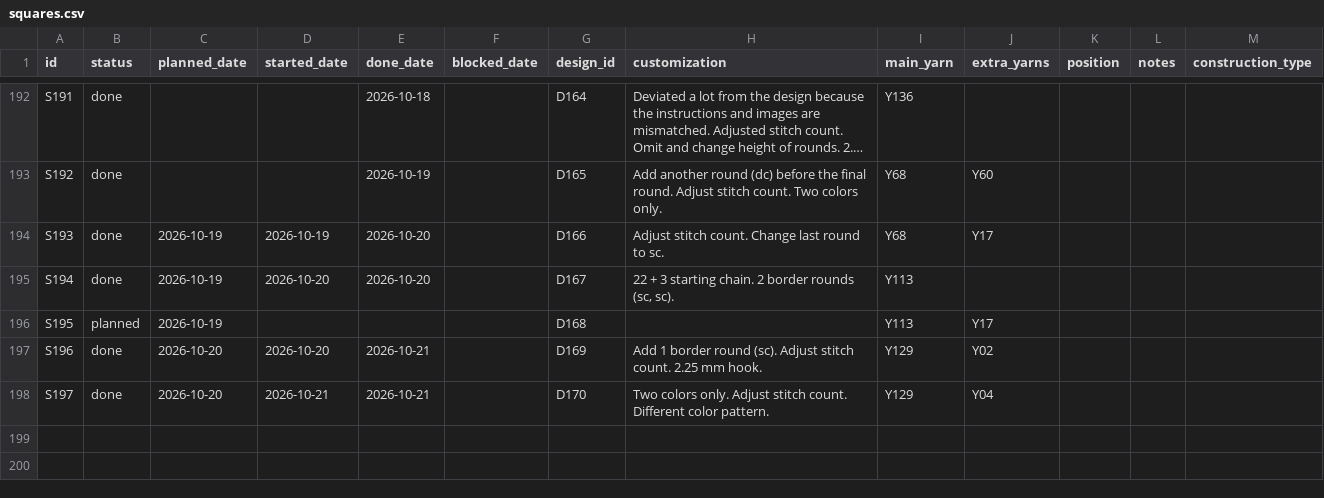
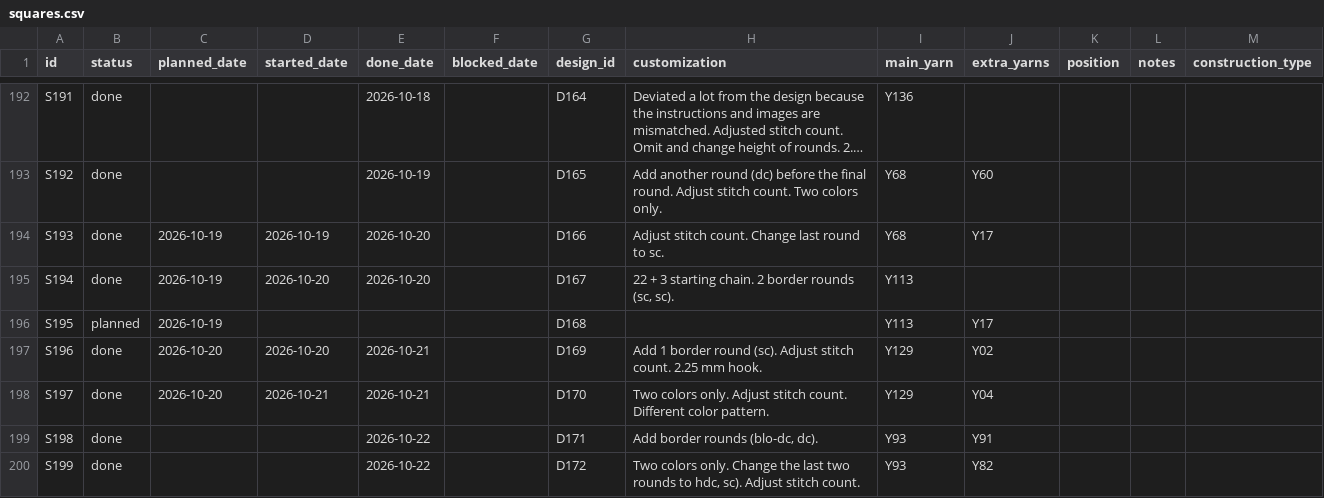
Before and after one commit to anhtr/grannydb, a CSV file: data/squares.csv, drawn as a sheet; only a part is shown, gaps mark what is left out; long unchanged cells end in …; the diff names each change by its address in the sheet, - before the commit and + after, or states it on an @@ line.

Commit message:
Update 2 designs, update 2 squares, update 1 yarn
- save designs/D171 — Name: Kisses Square, Source: SRC02, Construction: solid, Notes: Page 63
- save squares/S198 — Status: done, Done: 2026-10-22, Design: D171, Customization: Add border rounds (blo-dc, dc)., Main colour: Y93, Extra colours: Y91
- save yarns/Y82 — Skeins left: 1
- save designs/D172 — Name: Floral Symmetry Square, Source: SRC02, Construction: holey, Notes: Page 144
- save squares/S199 — Status: done, Done: 2026-10-22, Design: D172, Customization: Two colors only. Change the last two rounds to hdc, sc). Adjust stitch count., Main colour: Y93, Extra colours: Y82

```diff
--- a/data/squares.csv
+++ b/data/squares.csv
+row 199: S198 | done |  |  | 2026-10-22 |  | D171 | Add border rounds (blo-dc, dc). | Y93 | Y91
+row 200: S199 | done |  |  | 2026-10-22 |  | D172 | Two colors only. Change the last two rounds to hdc, sc). Adjust stitch count. | Y93 | Y82
```
Also changed, not shown: data/designs.csv, data/yarns.csv.
